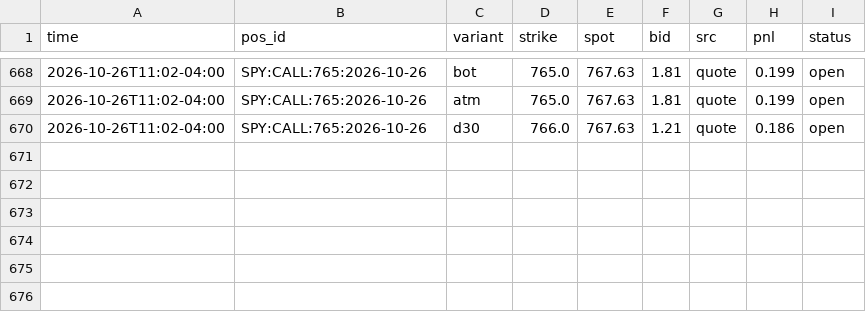
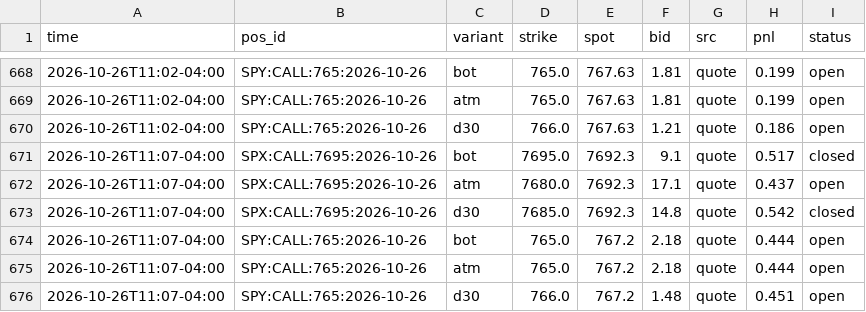
Before and after one commit to anwaralnayri1411-source/spx-bot, a CSV file: contract_shadow_track.csv, drawn as a sheet; only a part is shown, gaps mark what is left out.

Commit message:
contract shadow log

```diff
--- a/contract_shadow_track.csv
+++ b/contract_shadow_track.csv
@@ -670 +670,7 @@ time,pos_id,variant,strike,spot,bid,src,pnl,status
 2026-10-26T11:02-04:00,SPY:CALL:765:2026-10-26,d30,766.0,767.63,1.21,quote,0.186,open
+2026-10-26T11:07-04:00,SPX:CALL:7695:2026-10-26,bot,7695.0,7692.3,9.1,quote,0.517,closed
+2026-10-26T11:07-04:00,SPX:CALL:7695:2026-10-26,atm,7680.0,7692.3,17.1,quote,0.437,open
+2026-10-26T11:07-04:00,SPX:CALL:7695:2026-10-26,d30,7685.0,7692.3,14.8,quote,0.542,closed
+2026-10-26T11:07-04:00,SPY:CALL:765:2026-10-26,bot,765.0,767.2,2.18,quote,0.444,open
+2026-10-26T11:07-04:00,SPY:CALL:765:2026-10-26,atm,765.0,767.2,2.18,quote,0.444,open
+2026-10-26T11:07-04:00,SPY:CALL:765:2026-10-26,d30,766.0,767.2,1.48,quote,0.451,open
```
Also changed, not shown: 2 other files.
